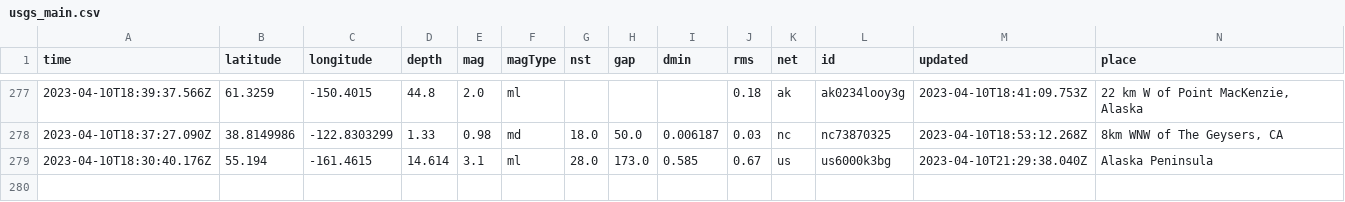
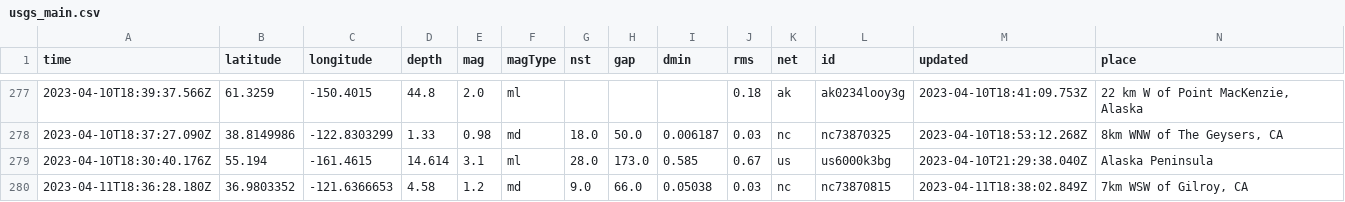
Before and after one commit to aadittambe/github-actions-python, a CSV file: usgs_main.csv, drawn as a sheet; only a part is shown, gaps mark what is left out; rows hold the shown columns only; the diff names each change by its address in the sheet, - before the commit and + after, or states it on an @@ line.

```diff
--- a/usgs_main.csv
+++ b/usgs_main.csv
+row 280: 2023-04-11T18:36:28.180Z | 36.9803352 | -121.6366653 | 4.58 | 1.2 | md | 9.0 | 66.0 | 0.05038 | 0.03 | nc | nc73870815 | 2023-04-11T18:38:02.849Z | 7km WSW of Gilroy, CA
```
Also changed, not shown: usgs_current.csv.
